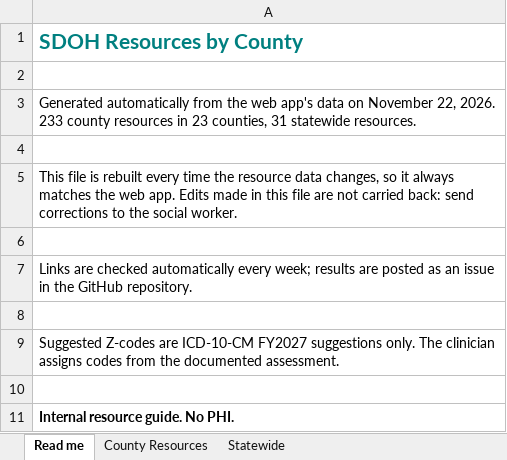
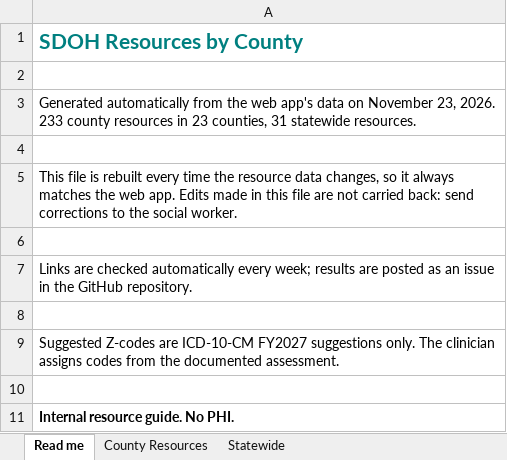
Before and after one commit to Cheaney123/SDOHresources, an Excel workbook: SDOH_Resources.xlsx, sheet Read me, drawn as a sheet; values as stored, in another font and other column widths than the file's, no borders; the diff names each change by its address in the sheet, - before the commit and + after, or states it on an @@ line.

```diff
--- a/SDOH_Resources.xlsx (sheet Read me)
+++ b/SDOH_Resources.xlsx (sheet Read me)
-A3: …on November 22, 2026. 233…
+A3: …on November 23, 2026. 233…
```
